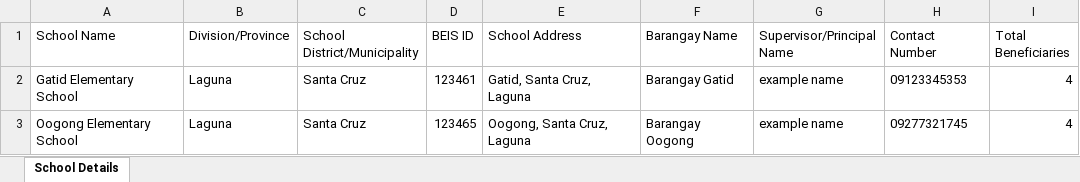
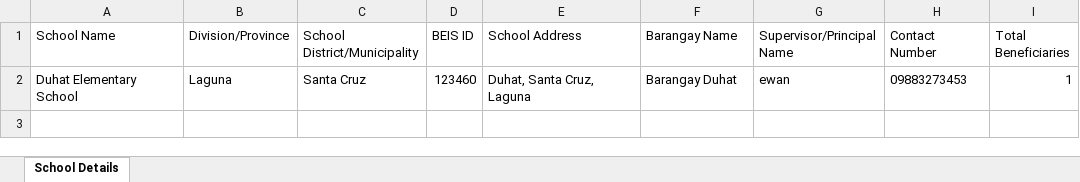
Before and after one commit to Jorandelgado23/SBFP, an Excel workbook: School_Details.xlsx, sheet School Details, drawn as a sheet; values as stored, in another font and other column widths than the file's, no borders; removed rows and columns are numbered as before the commit, all else as after; the diff names each change by its address in the sheet, - before the commit and + after, or states it on an @@ line.

```diff
--- a/School_Details.xlsx (sheet School Details)
+++ b/School_Details.xlsx (sheet School Details)
-row 2: Gatid Elementary School | Laguna | Santa Cruz | 123461 | Gatid, Santa Cruz, Laguna | Barangay Gatid | example name | 09123345353 | 4
-row 3: Oogong Elementary School | Laguna | Santa Cruz | 123465 | Oogong, Santa Cruz, Laguna | Barangay Oogong | example name | 09277321745 | 4
+row 2: Duhat Elementary School | Laguna | Santa Cruz | 123460 | Duhat, Santa Cruz, Laguna | Barangay Duhat | ewan | 09883273453 | 1
```
Also changed, not shown: 17 other files.
